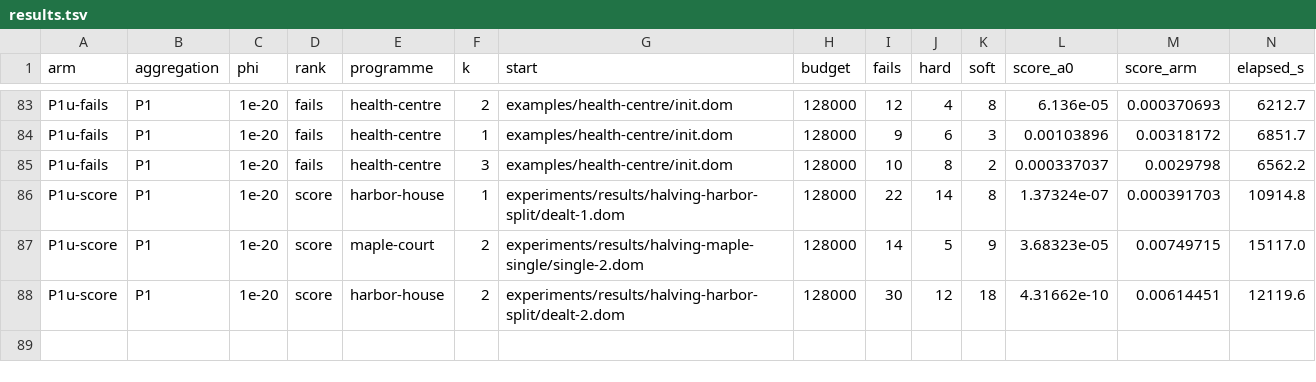
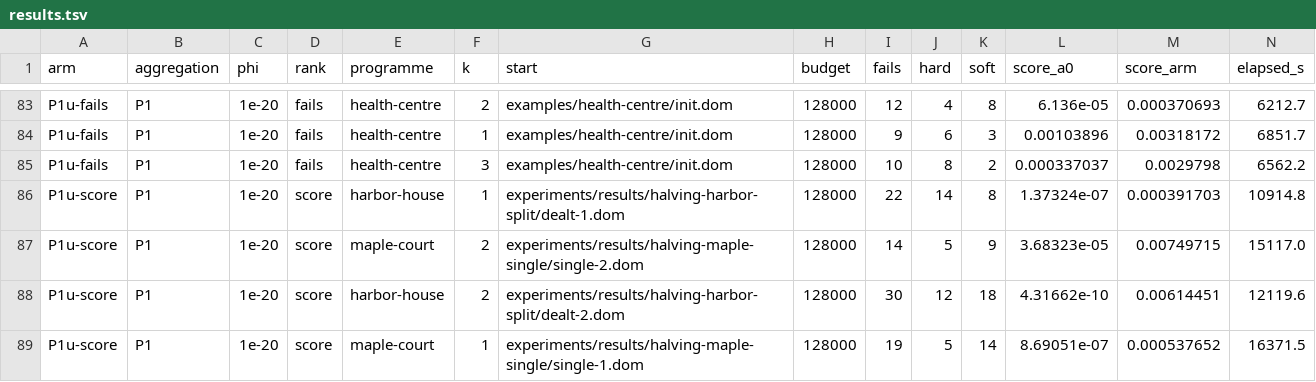
Before and after one commit to brunopostle/homemaker-layout, a TSV file: experiments/results/phase3-q2/results.tsv, drawn as a sheet; only a part is shown, gaps mark what is left out; rows hold the shown columns only; the diff names each change by its address in the sheet, - before the commit and + after, or states it on an @@ line.

```diff
--- a/experiments/results/phase3-q2/results.tsv
+++ b/experiments/results/phase3-q2/results.tsv
+row 89: P1u-score | P1 | 1e-20 | score | maple-court | 1 | experiments/results/halving-maple-single/single-1.dom | 128000 | 19 | 5 | 14 | 8.69051e-07 | 0.000537652 | 16371.5
```
Also changed, not shown: 2 other files.
